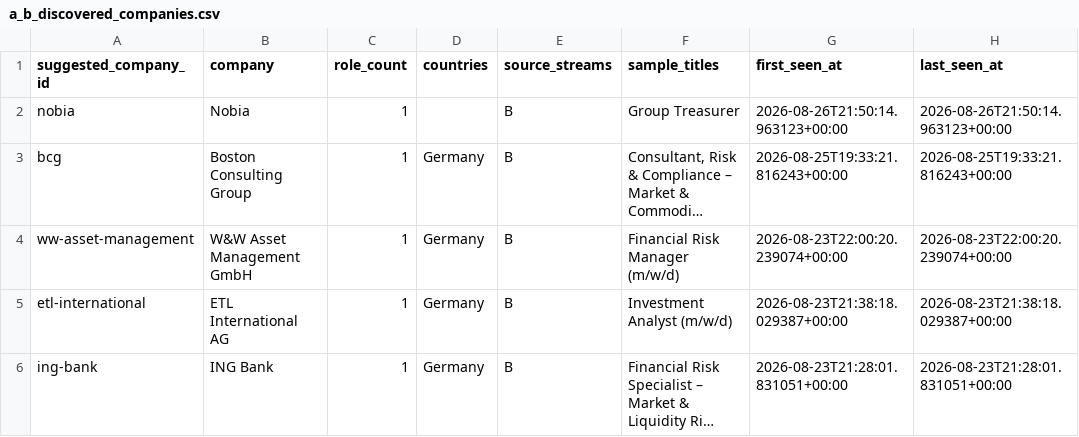
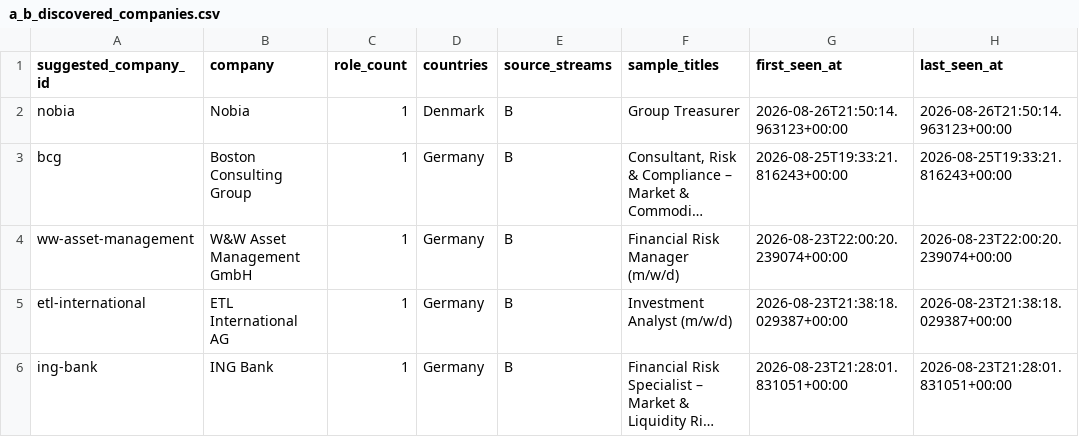
Before and after one commit to ORosa10/ProfessionalDashboard, a CSV file: data/a_b_discovered_companies.csv, drawn as a sheet; only a part is shown; long unchanged cells end in …; the diff names each change by its address in the sheet, - before the commit and + after, or states it on an @@ line.

```diff
--- a/data/a_b_discovered_companies.csv
+++ b/data/a_b_discovered_companies.csv
-D2 (countries): (empty)
+D2 (countries): Denmark
```
Also changed, not shown: data/c_learning_evidence.csv, data/h_learning_events.csv, 2 other files.
